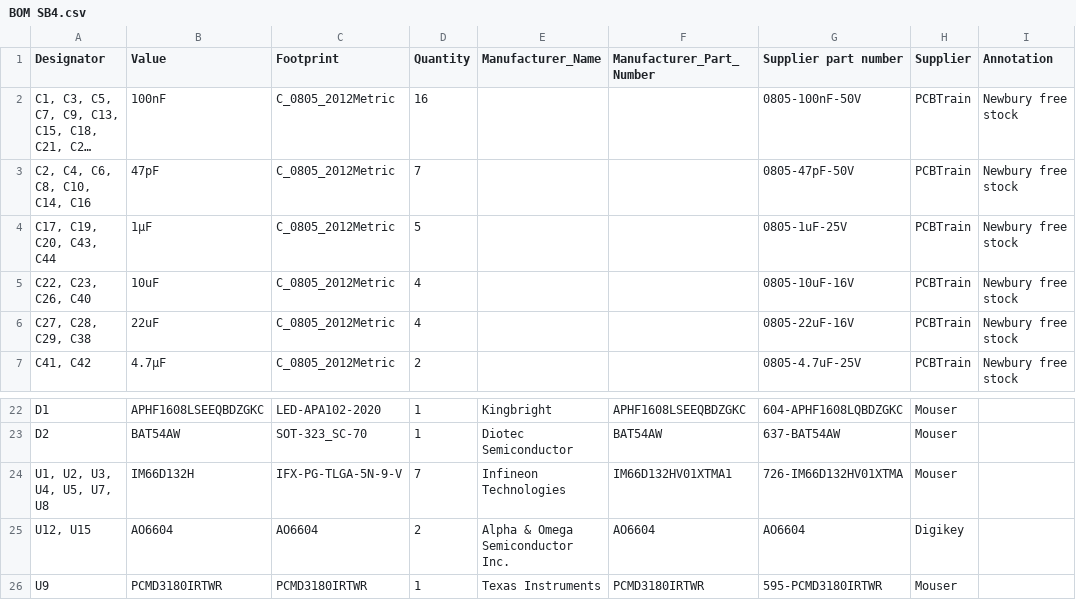
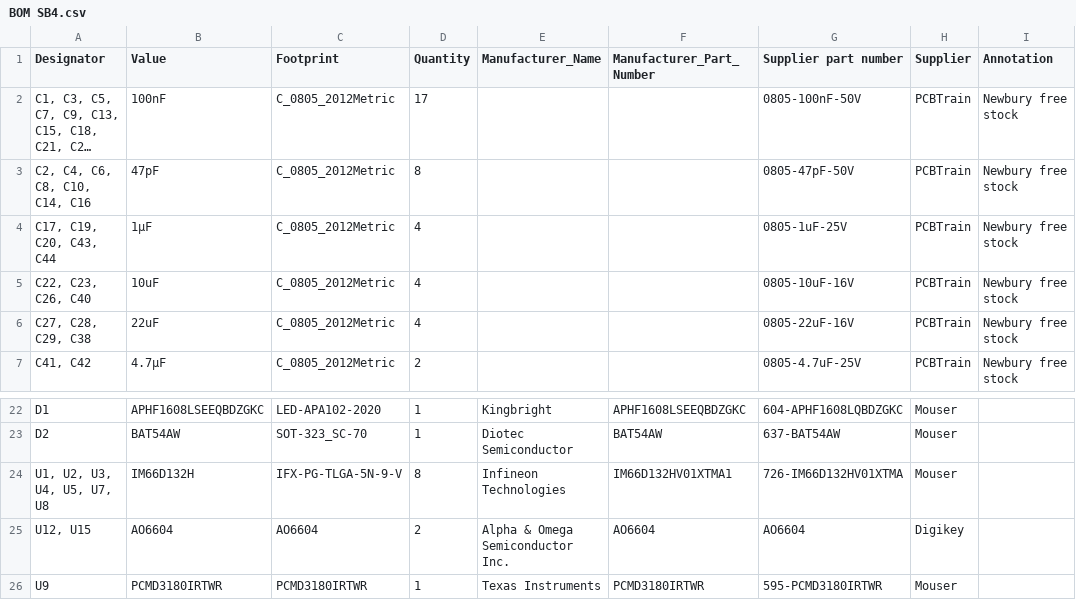
Before and after one commit to MarcosQOliva/SongBeam, a CSV file: Hardware/SongBeam4.0/bom/BOM SB4.csv, drawn as a sheet; only a part is shown, gaps mark what is left out; long unchanged cells end in …; the diff names each change by its address in the sheet, - before the commit and + after, or states it on an @@ line.

```diff
--- a/Hardware/SongBeam4.0/bom/BOM SB4.csv
+++ b/Hardware/SongBeam4.0/bom/BOM SB4.csv
-D2 (Quantity): 16
+D2 (Quantity): 17
-D3 (Quantity): 7
+D3 (Quantity): 8
-D4 (Quantity): 5
+D4 (Quantity): 4
-D24 (Quantity): 7
+D24 (Quantity): 8
```
Also changed, not shown: 1 other file.
